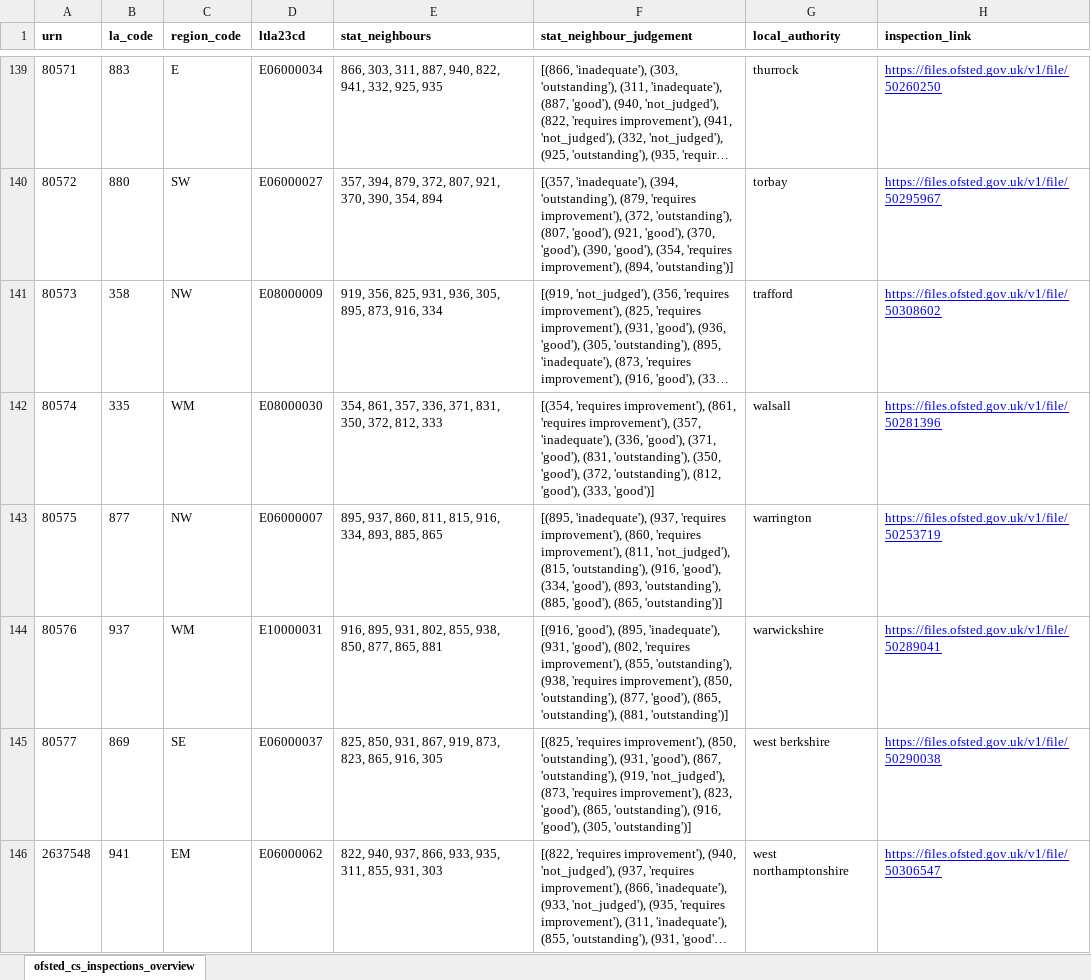
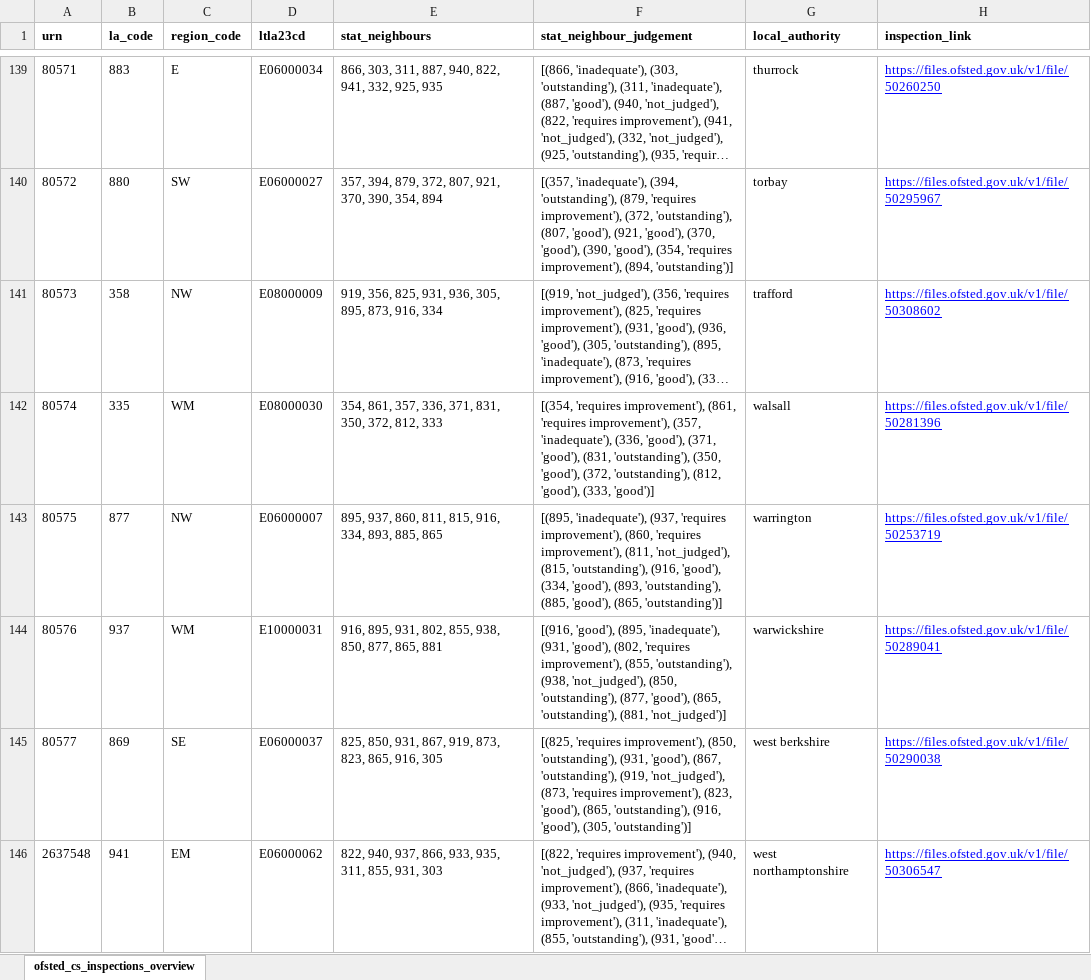
Before and after one commit to data-to-insight/ofsted-ilacs-scrape-tool, an Excel workbook: ofsted_csc_ilacs_overview.xlsx, sheet ofsted_cs_inspections_overview, drawn as a sheet; only a part is shown, gaps mark what is left out; long unchanged cells end in …; values as stored, in another font and other column widths than the file's, no borders; the diff covers the shown part only; the diff names each change by its address in the sheet, - before the commit and + after, or states it on an @@ line.

```diff
--- a/ofsted_csc_ilacs_overview.xlsx (sheet ofsted_cs_inspections_overview)
+++ b/ofsted_csc_ilacs_overview.xlsx (sheet ofsted_cs_inspections_overview)
-F144 (stat_neighbour_judgement): …'outstanding'), (938, 'requires improvement'), (850, 'outstanding'), (877, 'good'), (865, 'outstanding'), (881, 'outstanding')]
+F144 (stat_neighbour_judgement): …'outstanding'), (938, 'not_judged'), (850, 'outstanding'), (877, 'good'), (865, 'outstanding'), (881, 'not_judged')]
```
Also changed, not shown: 51 edited cells elsewhere in this sheet, 1 other file.
